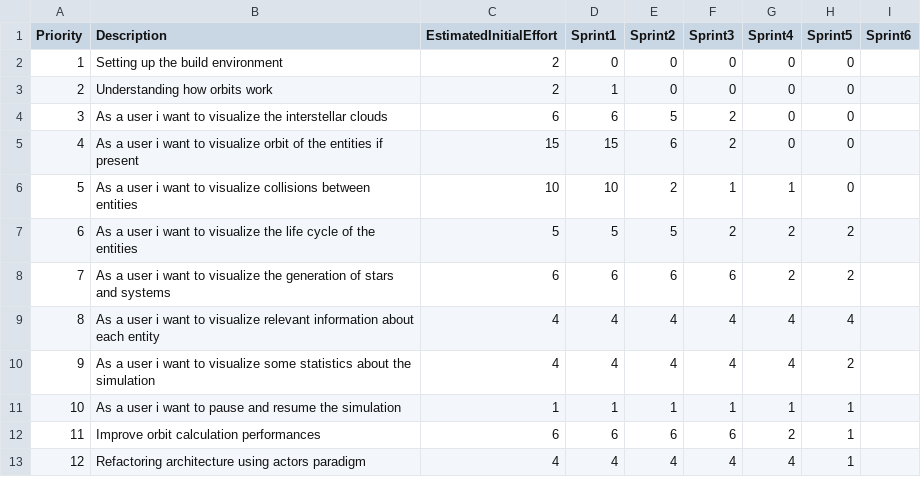
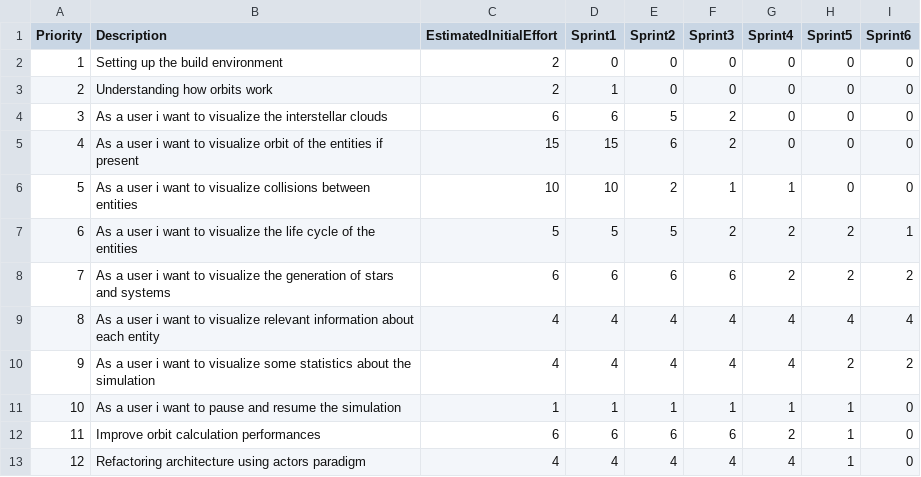
Before and after one commit to FilippoVissani/PPS-22-galaxy-sim, a CSV file: process/product_backlog.csv, drawn as a sheet.

Commit message:
Update product_backlog.csv

```diff
--- a/process/product_backlog.csv
+++ b/process/product_backlog.csv
@@ -1,13 +1,13 @@
 Priority,Description,EstimatedInitialEffort,Sprint1,Sprint2,Sprint3,Sprint4,Sprint5,Sprint6
-1,Setting up the build environment,2,0,0,0,0,0,
-2,Understanding how orbits work,2,1,0,0,0,0,
-3,As a user i want to visualize the interstellar clouds,6,6,5,2,0,0,
-4,As a user i want to visualize orbit of the entities if present,15,15,6,2,0,0,
-5,As a user i want to visualize collisions between entities,10,10,2,1,1,0,
-6,As a user i want to visualize the life cycle of the entities,5,5,5,2,2,2,
-7,As a user i want to visualize the generation of stars and systems,6,6,6,6,2,2,
-8,As a user i want to visualize relevant information about each entity,4,4,4,4,4,4,
-9,As a user i want to visualize some statistics about the simulation,4,4,4,4,4,2,
-10,As a user i want to pause and resume the simulation,1,1,1,1,1,1,
-11,Improve orbit calculation performances,6,6,6,6,2,1,
-12,Refactoring architecture using actors paradigm,4,4,4,4,4,1,
+1,Setting up the build environment,2,0,0,0,0,0,0
+2,Understanding how orbits work,2,1,0,0,0,0,0
+3,As a user i want to visualize the interstellar clouds,6,6,5,2,0,0,0
+4,As a user i want to visualize orbit of the entities if present,15,15,6,2,0,0,0
+5,As a user i want to visualize collisions between entities,10,10,2,1,1,0,0
+6,As a user i want to visualize the life cycle of the entities,5,5,5,2,2,2,1
+7,As a user i want to visualize the generation of stars and systems,6,6,6,6,2,2,2
+8,As a user i want to visualize relevant information about each entity,4,4,4,4,4,4,4
+9,As a user i want to visualize some statistics about the simulation,4,4,4,4,4,2,2
+10,As a user i want to pause and resume the simulation,1,1,1,1,1,1,0
+11,Improve orbit calculation performances,6,6,6,6,2,1,0
+12,Refactoring architecture using actors paradigm,4,4,4,4,4,1,0
```
